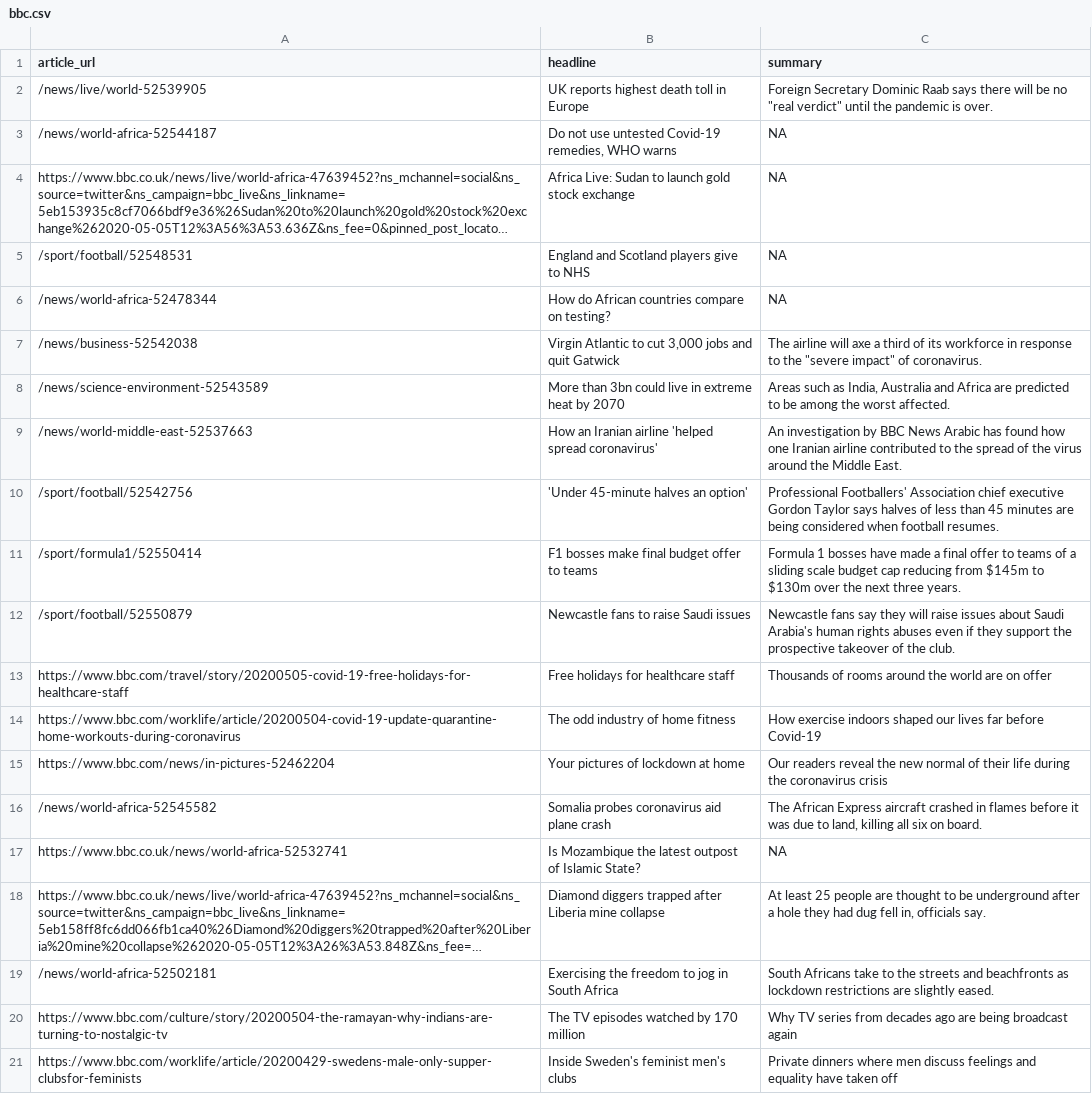
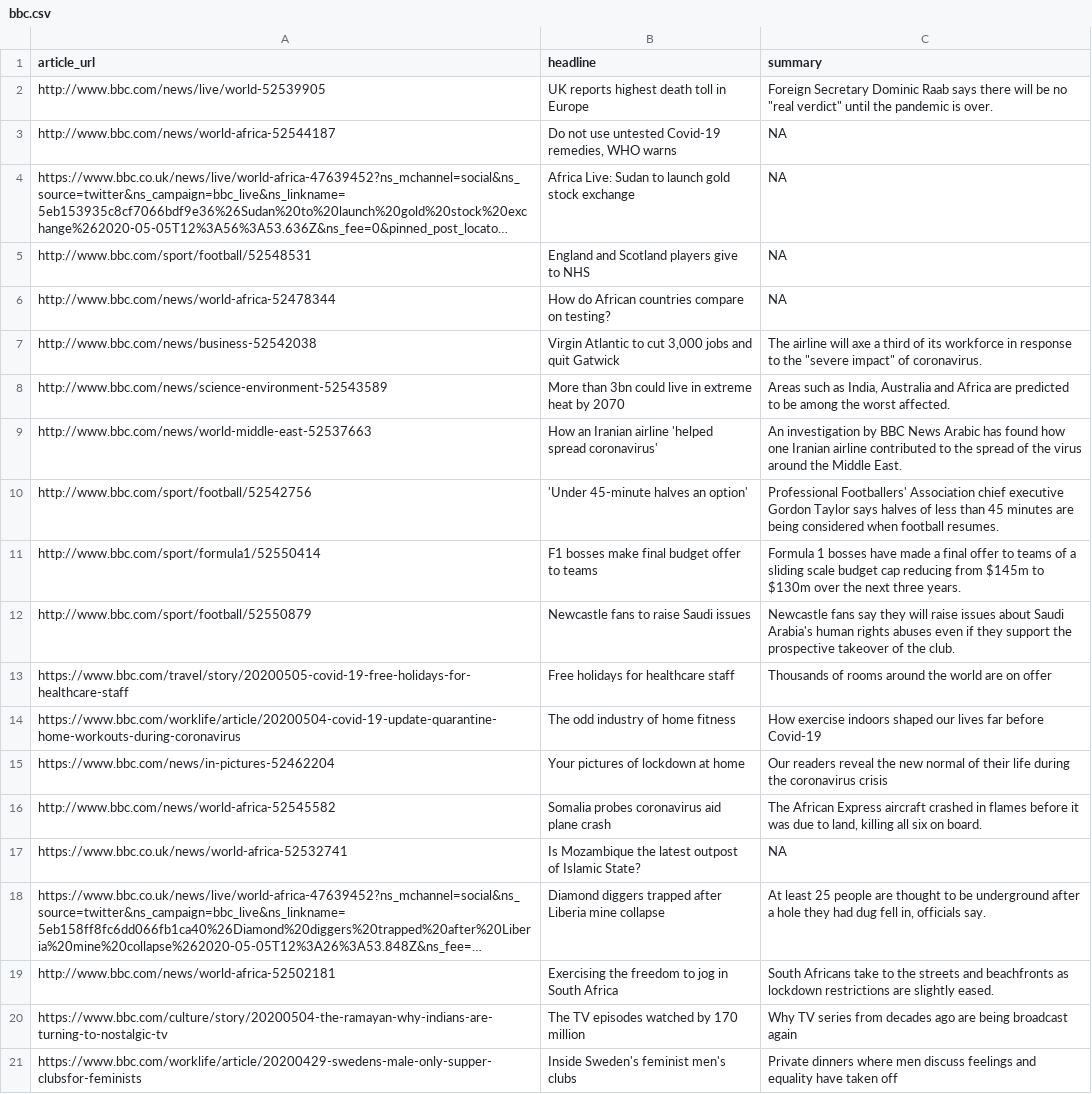
Before and after one commit to melmliles/News-Crawler-with-Scrapy, a CSV file: bbc_news/bbc.csv, drawn as a sheet; only a part is shown; long unchanged cells end in …; the diff covers the shown part only; the diff names each change by its address in the sheet, - before the commit and + after, or states it on an @@ line.

Commit message:
Add http://www.bbc.com to incomplete URL

```diff
--- a/bbc_news/bbc.csv
+++ b/bbc_news/bbc.csv
-A2 (article_url): /news/live/world-52539905
+A2 (article_url): http://www.bbc.com/news/live/world-52539905
-A3 (article_url): /news/world-africa-52544187
+A3 (article_url): http://www.bbc.com/news/world-africa-52544187
-A5 (article_url): /sport/football/52548531
+A5 (article_url): http://www.bbc.com/sport/football/52548531
-A6 (article_url): /news/world-africa-52478344
+A6 (article_url): http://www.bbc.com/news/world-africa-52478344
-A7 (article_url): /news/business-52542038
+A7 (article_url): http://www.bbc.com/news/business-52542038
-A8 (article_url): /news/science-environment-52543589
+A8 (article_url): http://www.bbc.com/news/science-environment-52543589
-A9 (article_url): /news/world-middle-east-52537663
+A9 (article_url): http://www.bbc.com/news/world-middle-east-52537663
-A10 (article_url): /sport/football/52542756
+A10 (article_url): http://www.bbc.com/sport/football/52542756
-A11 (article_url): /sport/formula1/52550414
+A11 (article_url): http://www.bbc.com/sport/formula1/52550414
-A12 (article_url): /sport/football/52550879
+A12 (article_url): http://www.bbc.com/sport/football/52550879
-A16 (article_url): /news/world-africa-52545582
+A16 (article_url): http://www.bbc.com/news/world-africa-52545582
-A19 (article_url): /news/world-africa-52502181
+A19 (article_url): http://www.bbc.com/news/world-africa-52502181
```
Also changed, not shown: 2 added rows, 2 removed rows and 24 edited cells elsewhere in this file, 2 other files.
